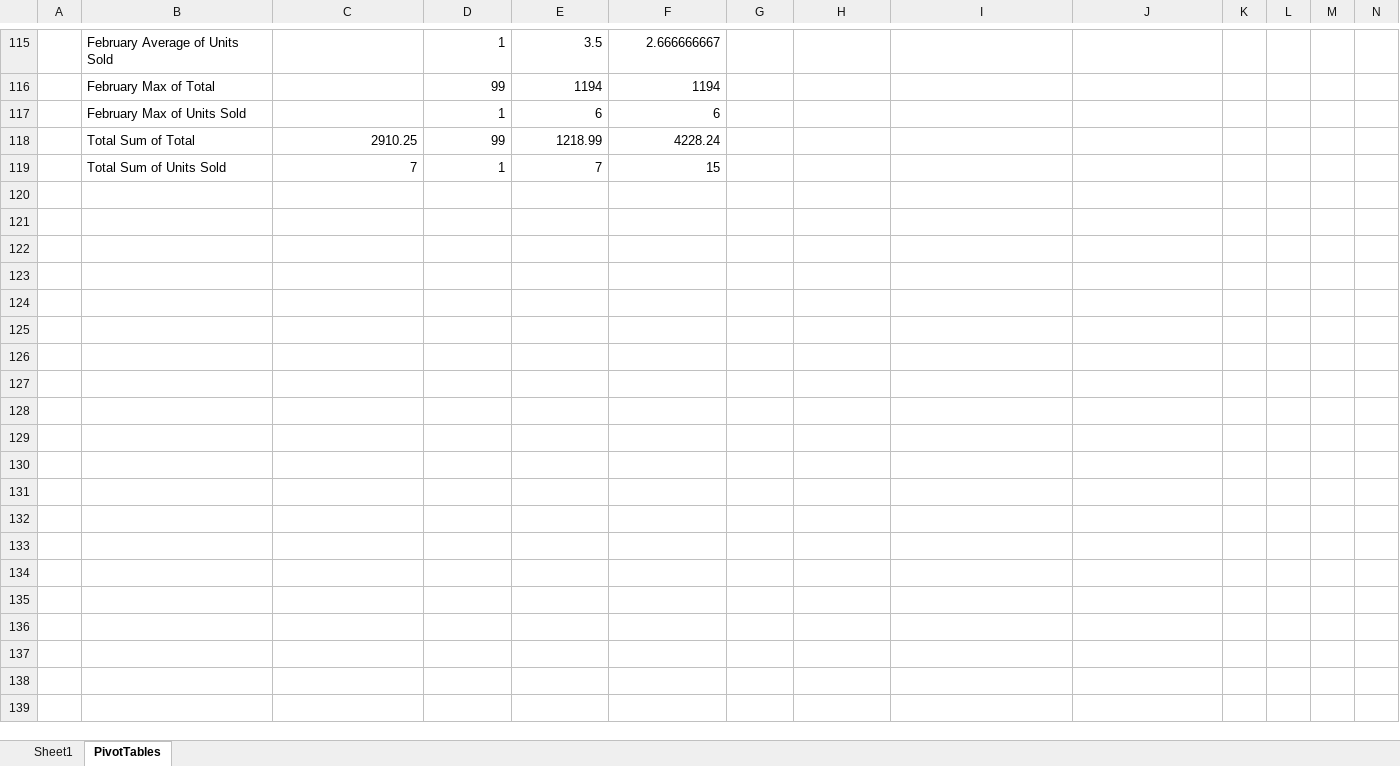
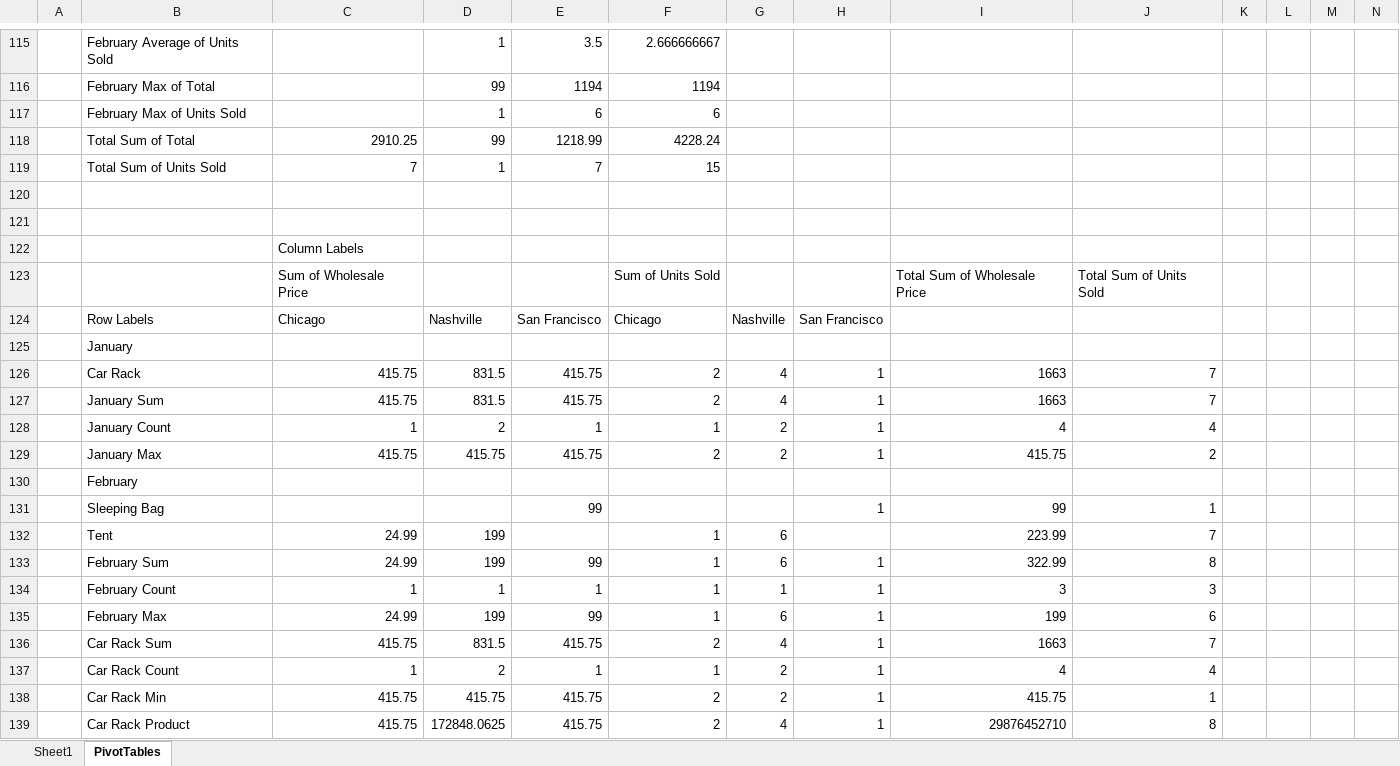
Before and after one commit to jet-global/EPPlus, an Excel workbook: EPPlusTest/Workbooks/PivotTables/PivotTableCustomRowFieldSubtotals.xlsx, sheet PivotTables, drawn as a sheet; only a part is shown, gaps mark what is left out; values as stored, in another font and other column widths than the file's, no borders; rows hold the shown columns only; the diff covers the shown part only; the diff names each change by its address in the sheet, - before the commit and + after, or states it on an @@ line.

Commit message:
Fixed custom subtotals.

```diff
--- a/EPPlusTest/Workbooks/PivotTables/PivotTableCustomRowFieldSubtotals.xlsx (sheet PivotTables)
+++ b/EPPlusTest/Workbooks/PivotTables/PivotTableCustomRowFieldSubtotals.xlsx (sheet PivotTables)
+row 120: (empty)
+row 121: (empty)
+row 122:  |  | Column Labels
+row 123:  |  | Sum of Wholesale Price |  |  | Sum of Units Sold |  |  | Total Sum of Wholesale Price | Total Sum of Units Sold
+row 124:  | Row Labels | Chicago | Nashville | San Francisco | Chicago | Nashville | San Francisco
+row 125:  | January
+row 126:  | Car Rack | 415.75 | 831.5 | 415.75 | 2 | 4 | 1 | 1663 | 7
+row 127:  | January Sum | 415.75 | 831.5 | 415.75 | 2 | 4 | 1 | 1663 | 7
+row 128:  | January Count | 1 | 2 | 1 | 1 | 2 | 1 | 4 | 4
+row 129:  | January Max | 415.75 | 415.75 | 415.75 | 2 | 2 | 1 | 415.75 | 2
+row 130:  | February
+row 131:  | Sleeping Bag |  |  | 99 |  |  | 1 | 99 | 1
+row 132:  | Tent | 24.99 | 199 |  | 1 | 6 |  | 223.99 | 7
+row 133:  | February Sum | 24.99 | 199 | 99 | 1 | 6 | 1 | 322.99 | 8
+row 134:  | February Count | 1 | 1 | 1 | 1 | 1 | 1 | 3 | 3
+row 135:  | February Max | 24.99 | 199 | 99 | 1 | 6 | 1 | 199 | 6
+row 136:  | Car Rack Sum | 415.75 | 831.5 | 415.75 | 2 | 4 | 1 | 1663 | 7
+row 137:  | Car Rack Count | 1 | 2 | 1 | 1 | 2 | 1 | 4 | 4
+row 138:  | Car Rack Min | 415.75 | 415.75 | 415.75 | 2 | 2 | 1 | 415.75 | 1
+row 139:  | Car Rack Product | 415.75 | 172848.0625 | 415.75 | 2 | 4 | 1 | 29876452710 | 8
```
Also changed, not shown: 9 added rows elsewhere in this sheet, 2 other files.
